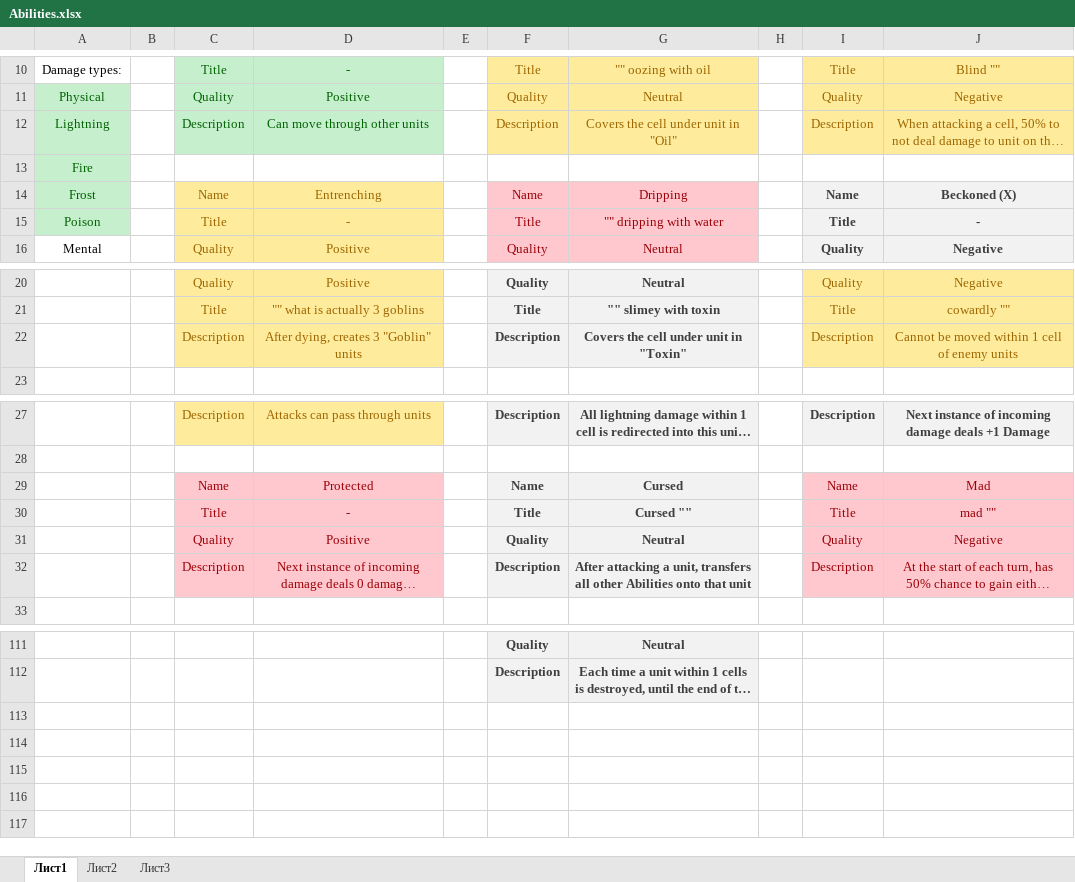
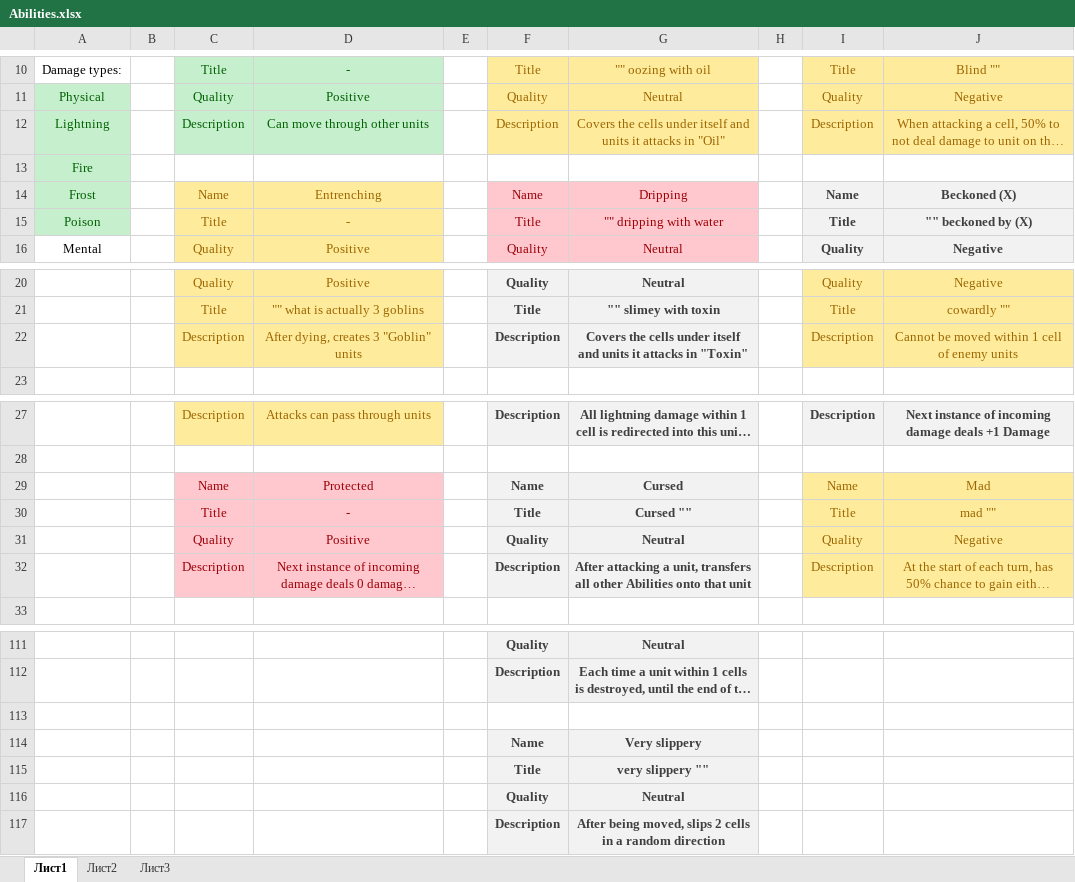
Before and after one commit to Meeyatta/Project-board, an Excel workbook: Abilities.xlsx, sheet Лист1, drawn as a sheet; only a part is shown, gaps mark what is left out; long unchanged cells end in …; values as stored, in another font and other column widths than the file's, no borders; the diff names each change by its address in the sheet, - before the commit and + after, or states it on an @@ line.

```diff
--- a/Abilities.xlsx (sheet Лист1)
+++ b/Abilities.xlsx (sheet Лист1)
-G12: Covers the cell under unit in "Oil"
+G12: Covers the cells under itself and units it attacks in "Oil"
-J15: -
+J15: "" beckoned by (X)
-G22: Covers the cell under unit in "Toxin"
+G22: Covers the cells under itself and units it attacks in "Toxin"
@@ I29:J32 fill: #FFC7CE → #FFEB9C, text colour: #9C0006 → #9C6500 @@
+row 113: (empty)
+row 114:  |  |  |  |  | Name | Very slippery
+row 115:  |  |  |  |  | Title | very slippery ""
+row 116:  |  |  |  |  | Quality | Neutral
+row 117:  |  |  |  |  | Description | After being moved, slips 2 cells in a random direction
```
Also changed, not shown: Units.xlsx.
